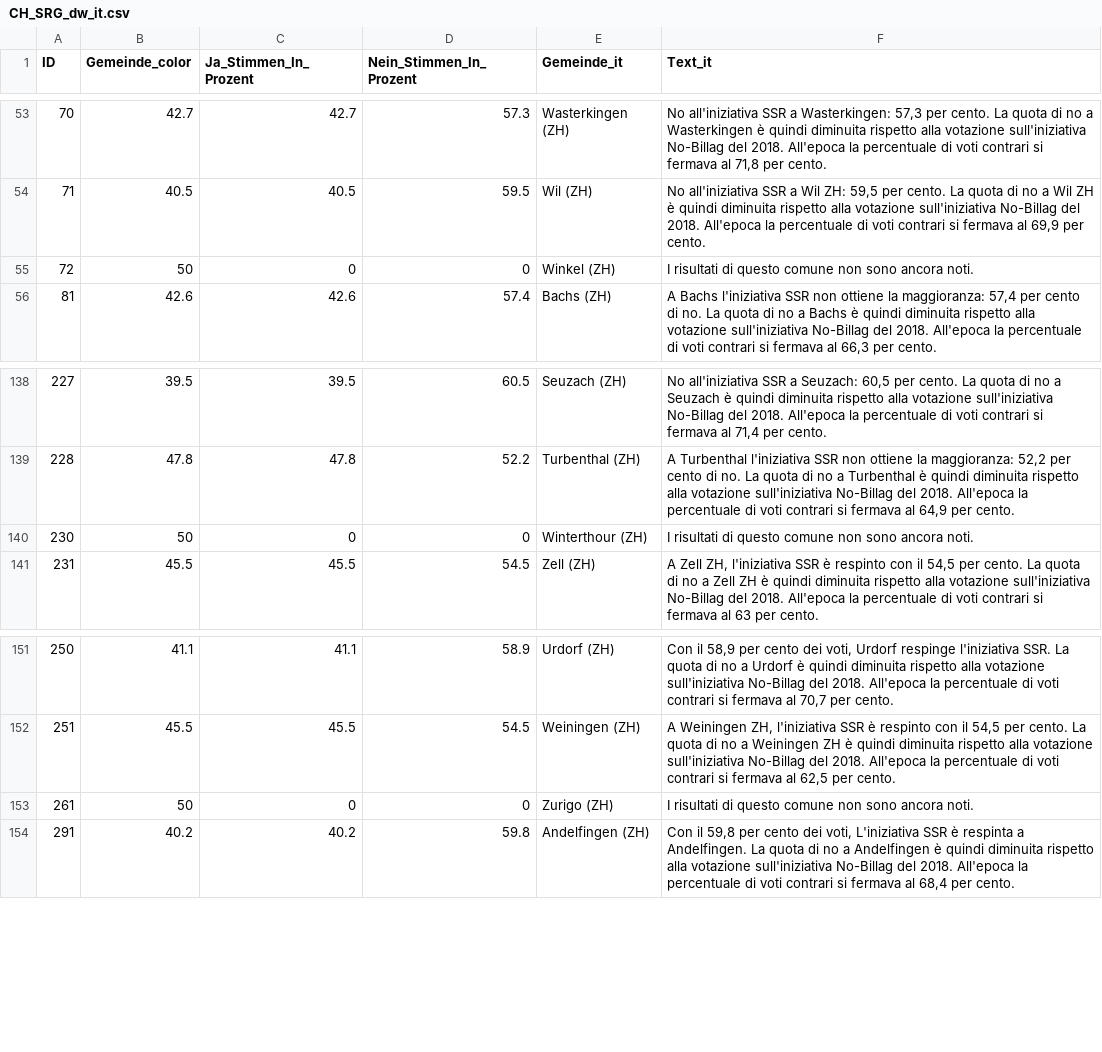
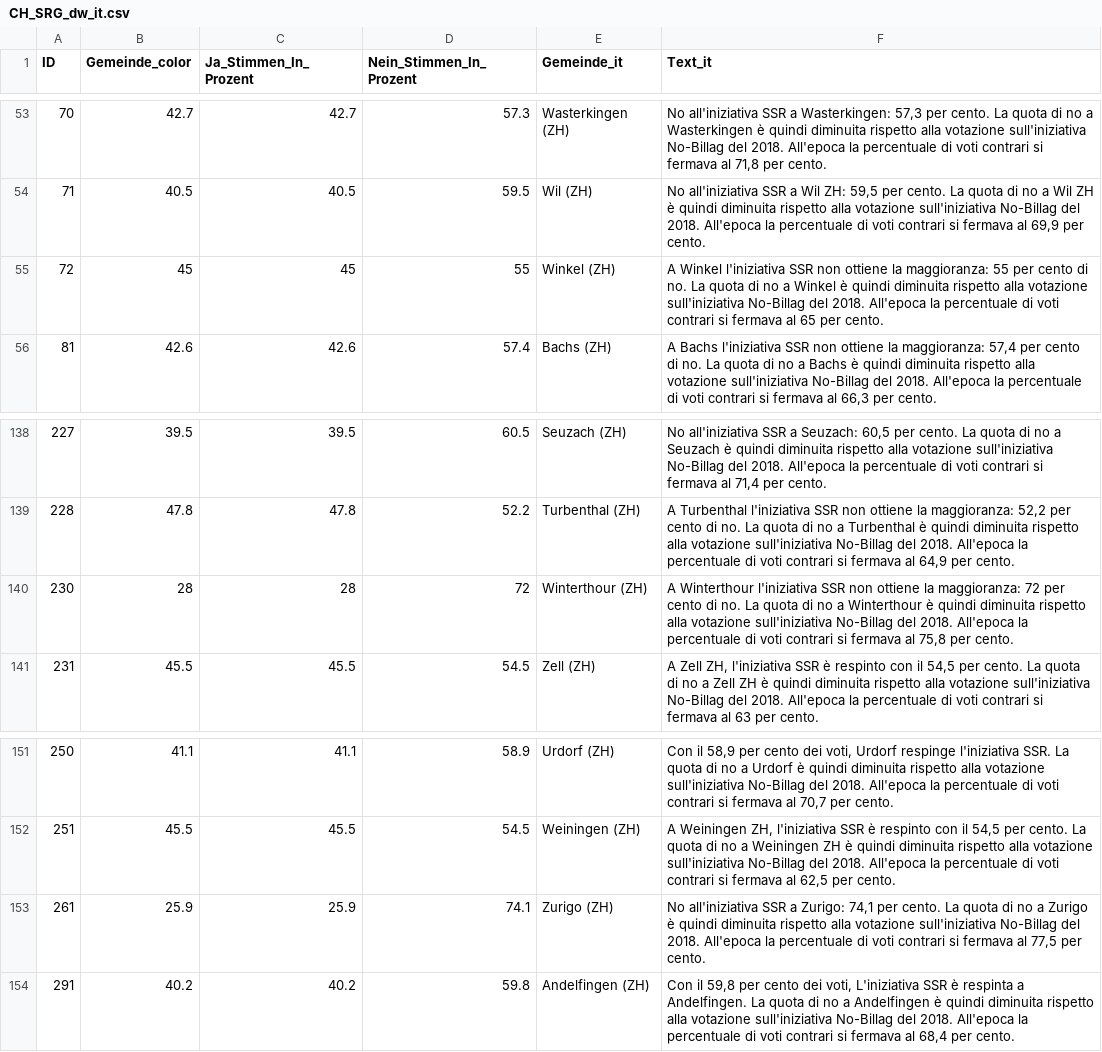
Before and after one commit to awp-finanznachrichten/lena_maerz2026, a CSV file: Output_Switzerland/CH_SRG_dw_it.csv, drawn as a sheet; only a part is shown, gaps mark what is left out.

```diff
--- a/Output_Switzerland/CH_SRG_dw_it.csv
+++ b/Output_Switzerland/CH_SRG_dw_it.csv
@@ -54,3 +54,3 @@
 71,40.5,40.5,59.5,"Wil (ZH)","No all'iniziativa SSR a Wil ZH: 59,5 per cento. La quota di no a Wil ZH è quindi diminuita rispetto alla votazione sull'iniziativa No-Billag del 2018. All'epoca la percentuale di voti contrari si fermava al 69,9 per cento."
-72,50,0,0,"Winkel (ZH)","I risultati di questo comune non sono ancora noti."
+72,45,45,55,"Winkel (ZH)","A Winkel l'iniziativa SSR non ottiene la maggioranza: 55 per cento di no. La quota di no a Winkel è quindi diminuita rispetto alla votazione sull'iniziativa No-Billag del 2018. All'epoca la percentuale di voti contrari si fermava al 65 per cento."
 81,42.6,42.6,57.4,"Bachs (ZH)","A Bachs l'iniziativa SSR non ottiene la maggioranza: 57,4 per cento di no. La quota di no a Bachs è quindi diminuita rispetto alla votazione sull'iniziativa No-Billag del 2018. All'epoca la percentuale di voti contrari si fermava al 66,3 per cento."
@@ -139,3 +139,3 @@
 228,47.8,47.8,52.2,"Turbenthal (ZH)","A Turbenthal l'iniziativa SSR non ottiene la maggioranza: 52,2 per cento di no. La quota di no a Turbenthal è quindi diminuita rispetto alla votazione sull'iniziativa No-Billag del 2018. All'epoca la percentuale di voti contrari si fermava al 64,9 per cento."
-230,50,0,0,"Winterthour (ZH)","I risultati di questo comune non sono ancora noti."
+230,28,28,72,"Winterthour (ZH)","A Winterthour l'iniziativa SSR non ottiene la maggioranza: 72 per cento di no. La quota di no a Winterthour è quindi diminuita rispetto alla votazione sull'iniziativa No-Billag del 2018. All'epoca la percentuale di voti contrari si fermava al 75,8 per cento."
 231,45.5,45.5,54.5,"Zell (ZH)","A Zell ZH, l'iniziativa SSR è respinto con il 54,5 per cento. La quota di no a Zell ZH è quindi diminuita rispetto alla votazione sull'iniziativa No-Billag del 2018. All'epoca la percentuale di voti contrari si fermava al 63 per cento."
@@ -152,3 +152,3 @@
 251,45.5,45.5,54.5,"Weiningen (ZH)","A Weiningen ZH, l'iniziativa SSR è respinto con il 54,5 per cento. La quota di no a Weiningen ZH è quindi diminuita rispetto alla votazione sull'iniziativa No-Billag del 2018. All'epoca la percentuale di voti contrari si fermava al 62,5 per cento."
-261,50,0,0,"Zurigo (ZH)","I risultati di questo comune non sono ancora noti."
+261,25.9,25.9,74.1,"Zurigo (ZH)","No all'iniziativa SSR a Zurigo: 74,1 per cento. La quota di no a Zurigo è quindi diminuita rispetto alla votazione sull'iniziativa No-Billag del 2018. All'epoca la percentuale di voti contrari si fermava al 77,5 per cento."
 291,40.2,40.2,59.8,"Andelfingen (ZH)","Con il 59,8 per cento dei voti, L'iniziativa SSR è respinta a Andelfingen. La quota di no a Andelfingen è quindi diminuita rispetto alla votazione sull'iniziativa No-Billag del 2018. All'epoca la percentuale di voti contrari si fermava al 68,4 per cento."
```
Also changed, not shown: Output_Cantons/ZH_CH_SRG_dw_de.csv, Output_Switzerland/CH_Bargeld_dw_fr_initiative.csv, 38 other files.
